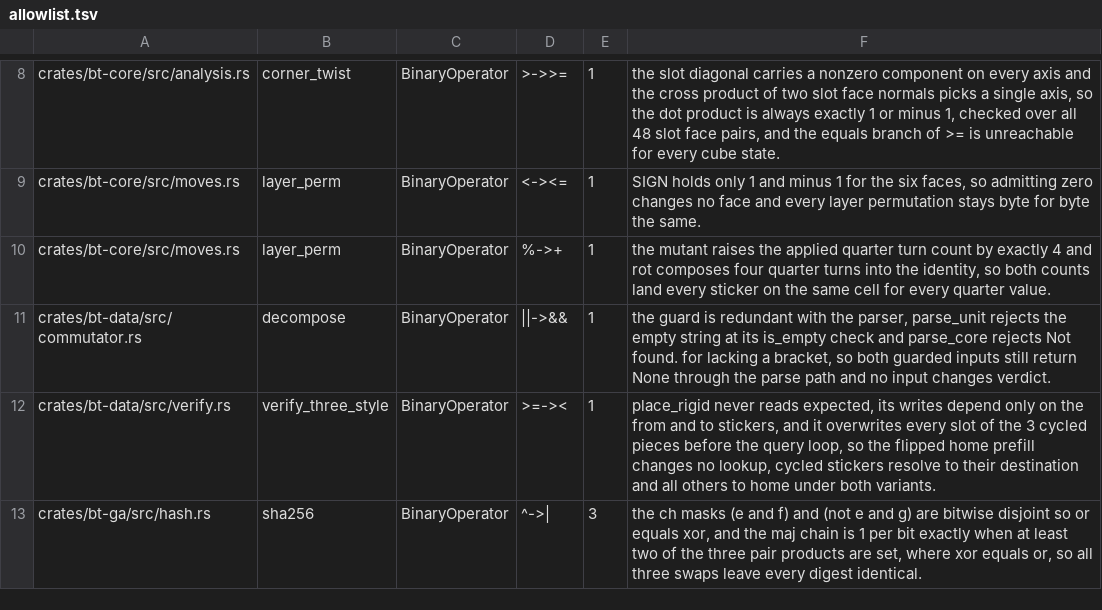
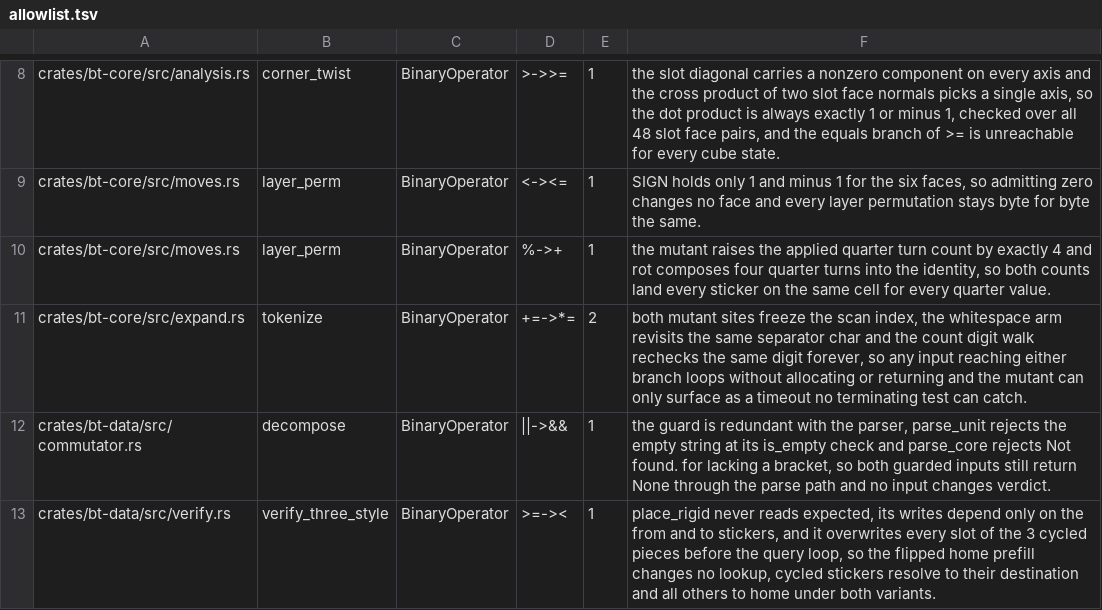
Before and after one commit to lavantien/blind-trainer, a TSV file: tools/bt-mutants-gate/allowlist.tsv, drawn as a sheet; only a part is shown, gaps mark what is left out; the shorter side is filled out with more unchanged rows.

Commit message:
chore(mutants): allowlist the tokenize frozen-index timeouts

```diff
--- a/tools/bt-mutants-gate/allowlist.tsv
+++ b/tools/bt-mutants-gate/allowlist.tsv
@@ -10,2 +10,3 @@ crates/bt-core/src/moves.rs	layer_perm	BinaryOperator	<-><=	1	SIGN holds only 1
 crates/bt-core/src/moves.rs	layer_perm	BinaryOperator	%->+	1	the mutant raises the applied quarter turn count by exactly 4 and rot composes four quarter turns into the identity, so both counts land every sticker on the same cell for every quarter value.
+crates/bt-core/src/expand.rs	tokenize	BinaryOperator	+=->*=	2	both mutant sites freeze the scan index, the whitespace arm revisits the same separator char and the count digit walk rechecks the same digit forever, so any input reaching either branch loops without allocating or returning and the mutant can only surface as a timeout no terminating test can catch.
 crates/bt-data/src/commutator.rs	decompose	BinaryOperator	||->&&	1	the guard is redundant with the parser, parse_unit rejects the empty string at its is_empty check and parse_core rejects Not found. for lacking a bracket, so both guarded inputs still return None through the parse path and no input changes verdict.
```
